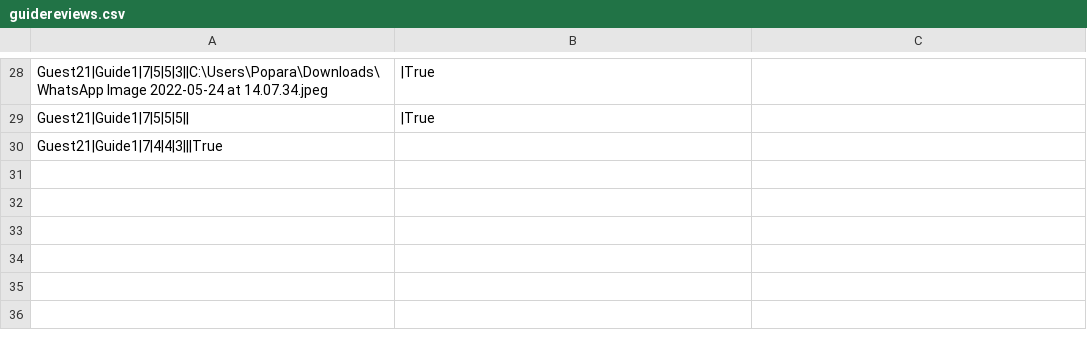
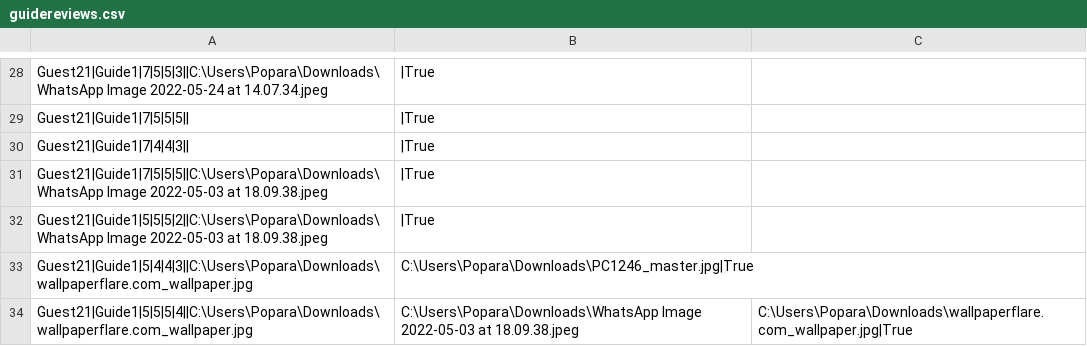
Before and after one commit to sirarmilos/sims_turizam, a CSV file: InitialProject/InitialProject/Resources/Data/guidereviews.csv, drawn as a sheet; only a part is shown, gaps mark what is left out.

```diff
--- a/InitialProject/InitialProject/Resources/Data/guidereviews.csv
+++ b/InitialProject/InitialProject/Resources/Data/guidereviews.csv
@@ -29,2 +29,6 @@ Guest21|Guide1|7|5|5|3||C:\Users\Popara\Downloads\WhatsApp Image 2022-05-24 at 1
 Guest21|Guide1|7|5|5|5||,|True
-Guest21|Guide1|7|4|4|3|||True
+Guest21|Guide1|7|4|4|3||,|True
+Guest21|Guide1|7|5|5|5||C:\Users\Popara\Downloads\WhatsApp Image 2022-05-03 at 18.09.38.jpeg,|True
+Guest21|Guide1|5|5|5|2||C:\Users\Popara\Downloads\WhatsApp Image 2022-05-03 at 18.09.38.jpeg,|True
+Guest21|Guide1|5|4|4|3||C:\Users\Popara\Downloads\wallpaperflare.com_wallpaper.jpg,C:\Users\Popara\Downloads\PC1246_master.jpg|True
+Guest21|Guide1|5|5|5|4||C:\Users\Popara\Downloads\wallpaperflare.com_wallpaper.jpg,C:\Users\Popara\Downloads\WhatsApp Image 2022-05-03 at 18.09.38.jpeg,C:\Users\Popara\Downloads\wallpaperflare.com_wallpaper.jpg|True
```
Also changed, not shown: InitialProject/InitialProject/Resources/Data/locations.csv, InitialProject/InitialProject/Resources/Data/tourguidences.csv, 36 other files.
